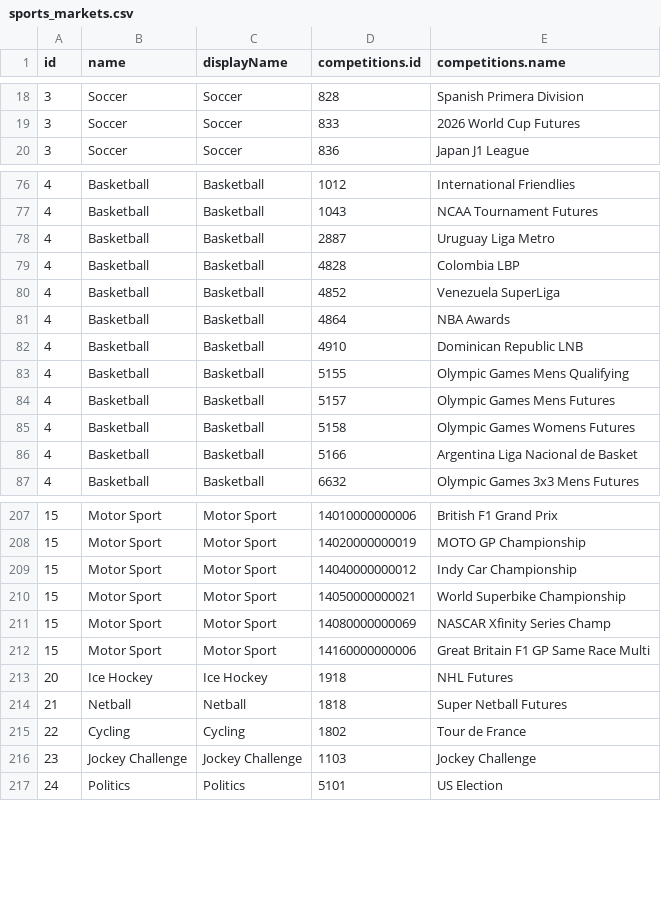
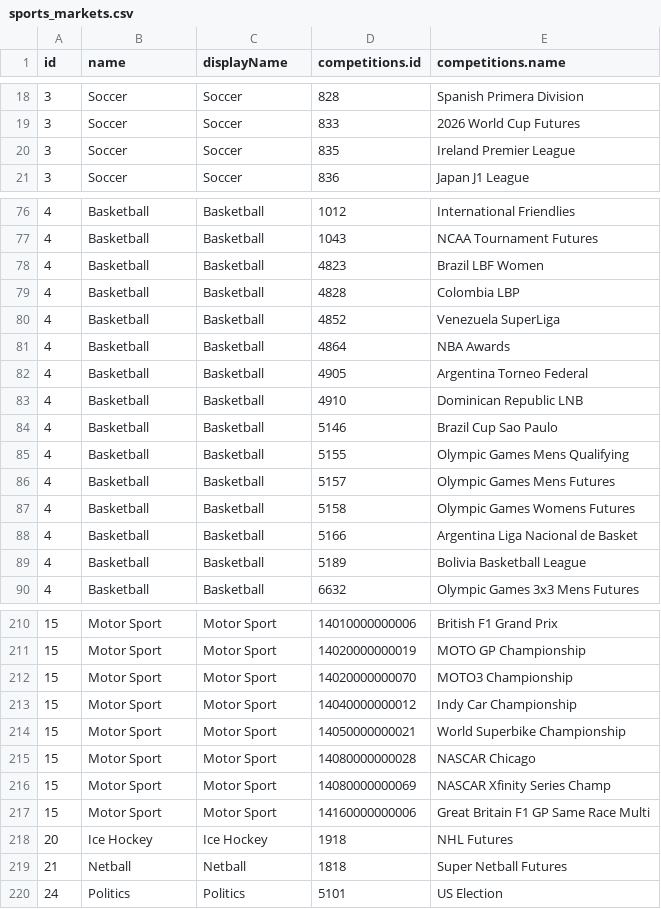
Before and after one commit to JaseZiv/bettRtab_data, a CSV file: data/sports_markets.csv, drawn as a sheet; only a part is shown, gaps mark what is left out; the diff covers the shown part only.

Commit message:
updating sports and race meets

```diff
--- a/data/sports_markets.csv
+++ b/data/sports_markets.csv
@@ -19,2 +19,3 @@
 3,"Soccer","Soccer",833,"2026 World Cup Futures"
+3,"Soccer","Soccer",835,"Ireland Premier League"
 3,"Soccer","Soccer",836,"Japan J1 League"
@@ -77,3 +77,3 @@
 4,"Basketball","Basketball",1043,"NCAA Tournament Futures"
-4,"Basketball","Basketball",2887,"Uruguay Liga Metro"
+4,"Basketball","Basketball",4823,"Brazil LBF Women"
 4,"Basketball","Basketball",4828,"Colombia LBP"
@@ -81,3 +81,5 @@
 4,"Basketball","Basketball",4864,"NBA Awards"
+4,"Basketball","Basketball",4905,"Argentina Torneo Federal"
 4,"Basketball","Basketball",4910,"Dominican Republic LNB"
+4,"Basketball","Basketball",5146,"Brazil Cup Sao Paulo"
 4,"Basketball","Basketball",5155,"Olympic Games Mens Qualifying"
@@ -86,2 +88,3 @@
 4,"Basketball","Basketball",5166,"Argentina Liga Nacional de Basket"
+4,"Basketball","Basketball",5189,"Bolivia Basketball League"
 4,"Basketball","Basketball",6632,"Olympic Games 3x3 Mens Futures"
@@ -208,4 +211,6 @@
 15,"Motor Sport","Motor Sport",14020000000019,"MOTO GP Championship"
+15,"Motor Sport","Motor Sport",14020000000070,"MOTO3 Championship"
 15,"Motor Sport","Motor Sport",14040000000012,"Indy Car Championship"
 15,"Motor Sport","Motor Sport",14050000000021,"World Superbike Championship"
+15,"Motor Sport","Motor Sport",14080000000028,"NASCAR Chicago"
 15,"Motor Sport","Motor Sport",14080000000069,"NASCAR Xfinity Series Champ"
@@ -214,4 +219,2 @@
 21,"Netball","Netball",1818,"Super Netball Futures"
-22,"Cycling","Cycling",1802,"Tour de France"
-23,"Jockey Challenge","Jockey Challenge",1103,"Jockey Challenge"
 24,"Politics","Politics",5101,"US Election"
```
Also changed, not shown: 11 added rows, 12 removed rows and 10 edited cells elsewhere in this file, 1 other file.
